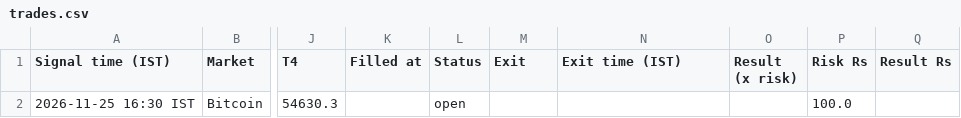
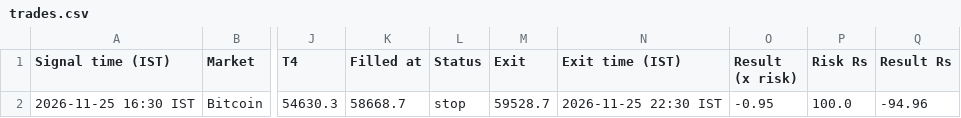
Before and after one commit to SANDEEP051989-bot/best-12-agents, a CSV file: state_v7/trades.csv, drawn as a sheet; only a part is shown, gaps mark what is left out; the diff names each change by its address in the sheet, - before the commit and + after, or states it on an @@ line.

```diff
--- a/state_v7/trades.csv
+++ b/state_v7/trades.csv
-K2 (Filled at): (empty)
+K2 (Filled at): 58668.7
-L2 (Status): open
+L2 (Status): stop
-M2 (Exit): (empty)
+M2 (Exit): 59528.7
-N2 (Exit time (IST)): (empty)
+N2 (Exit time (IST)): 2026-11-25 22:30 IST
-O2 (Result (x risk)): (empty)
+O2 (Result (x risk)): -0.95
-Q2 (Result Rs): (empty)
+Q2 (Result Rs): -94.96
```
Also changed, not shown: 6 other files.
